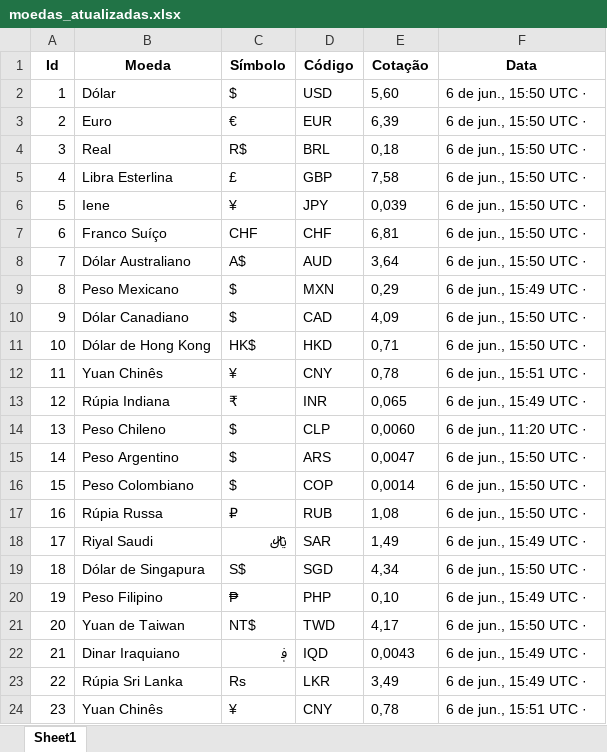
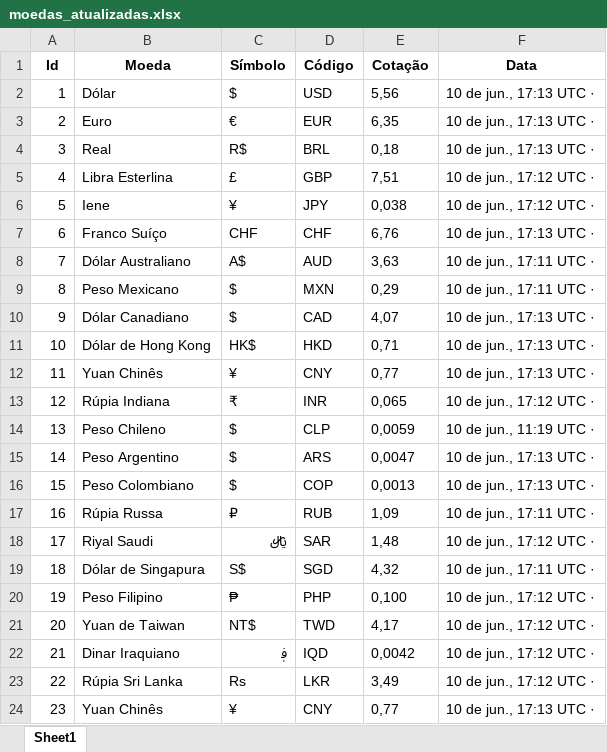
Before and after one commit to marcelobezerrajr/bot-cotacao-web, an Excel workbook: resources/moedas_atualizadas.xlsx, sheet Sheet1, drawn as a sheet; values as stored, in another font and other column widths than the file's, no borders; the diff names each change by its address in the sheet, - before the commit and + after, or states it on an @@ line.

```diff
--- a/resources/moedas_atualizadas.xlsx (sheet Sheet1)
+++ b/resources/moedas_atualizadas.xlsx (sheet Sheet1)
-E2 (Cotação): 5,60
+E2 (Cotação): 5,56
-F2:F4 (Data): 6 de jun., 15:50 UTC ·
+F2:F4 (Data): 10 de jun., 17:13 UTC ·
-E3 (Cotação): 6,39
+E3 (Cotação): 6,35
-E5 (Cotação): 7,58
+E5 (Cotação): 7,51
-F5:F6 (Data): 6 de jun., 15:50 UTC ·
+F5:F6 (Data): 10 de jun., 17:12 UTC ·
-E6 (Cotação): 0,039
+E6 (Cotação): 0,038
-E7 (Cotação): 6,81
+E7 (Cotação): 6,76
-F7 (Data): 6 de jun., 15:50 UTC ·
+F7 (Data): 10 de jun., 17:13 UTC ·
-E8 (Cotação): 3,64
+E8 (Cotação): 3,63
-F8 (Data): 6 de jun., 15:50 UTC ·
+F8 (Data): 10 de jun., 17:11 UTC ·
-F9 (Data): 6 de jun., 15:49 UTC ·
+F9 (Data): 10 de jun., 17:11 UTC ·
-E10 (Cotação): 4,09
+E10 (Cotação): 4,07
-F10:F11 (Data): 6 de jun., 15:50 UTC ·
+F10:F11 (Data): 10 de jun., 17:13 UTC ·
-E12 (Cotação): 0,78
+E12 (Cotação): 0,77
-F12 (Data): 6 de jun., 15:51 UTC ·
+F12 (Data): 10 de jun., 17:13 UTC ·
-F13 (Data): 6 de jun., 15:49 UTC ·
+F13 (Data): 10 de jun., 17:12 UTC ·
-E14 (Cotação): 0,0060
+E14 (Cotação): 0,0059
-F14 (Data): 6 de jun., 11:20 UTC ·
+F14 (Data): 10 de jun., 11:19 UTC ·
-F15:F16 (Data): 6 de jun., 15:50 UTC ·
+F15:F16 (Data): 10 de jun., 17:13 UTC ·
-E16 (Cotação): 0,0014
+E16 (Cotação): 0,0013
-E17 (Cotação): 1,08
+E17 (Cotação): 1,09
-F17 (Data): 6 de jun., 15:50 UTC ·
+F17 (Data): 10 de jun., 17:11 UTC ·
-E18 (Cotação): 1,49
+E18 (Cotação): 1,48
-F18 (Data): 6 de jun., 15:49 UTC ·
+F18 (Data): 10 de jun., 17:12 UTC ·
-E19 (Cotação): 4,34
+E19 (Cotação): 4,32
-F19 (Data): 6 de jun., 15:50 UTC ·
+F19 (Data): 10 de jun., 17:11 UTC ·
-E20 (Cotação): 0,10
+E20 (Cotação): 0,100
-F20 (Data): 6 de jun., 15:49 UTC ·
+F20 (Data): 10 de jun., 17:12 UTC ·
-F21 (Data): 6 de jun., 15:50 UTC ·
+F21 (Data): 10 de jun., 17:12 UTC ·
-E22 (Cotação): 0,0043
+E22 (Cotação): 0,0042
-F22:F23 (Data): 6 de jun., 15:49 UTC ·
+F22:F23 (Data): 10 de jun., 17:12 UTC ·
-E24 (Cotação): 0,78
+E24 (Cotação): 0,77
-F24 (Data): 6 de jun., 15:51 UTC ·
+F24 (Data): 10 de jun., 17:13 UTC ·
```
Also changed, not shown: 2 other files.
